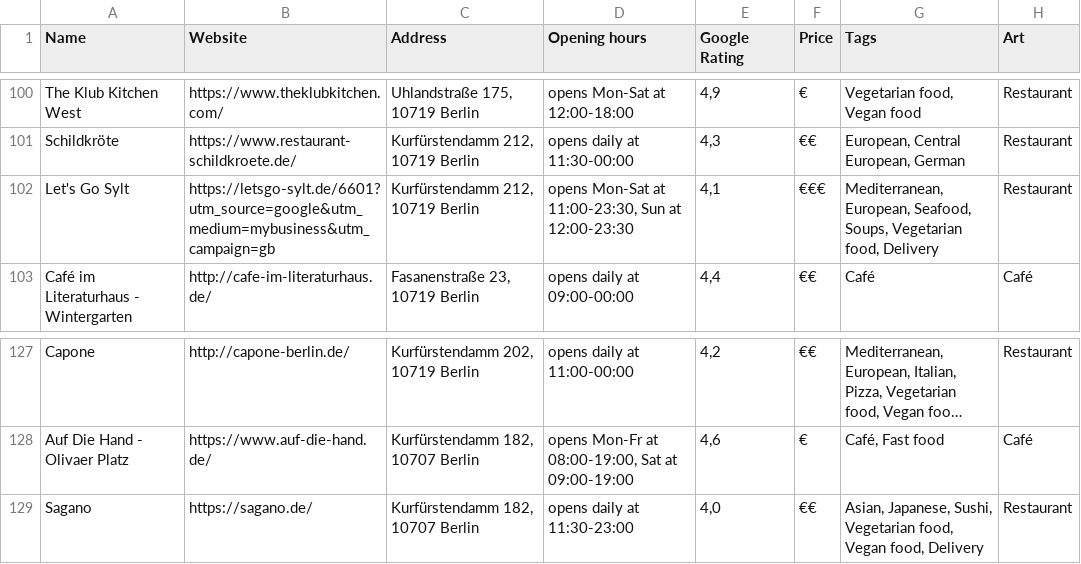
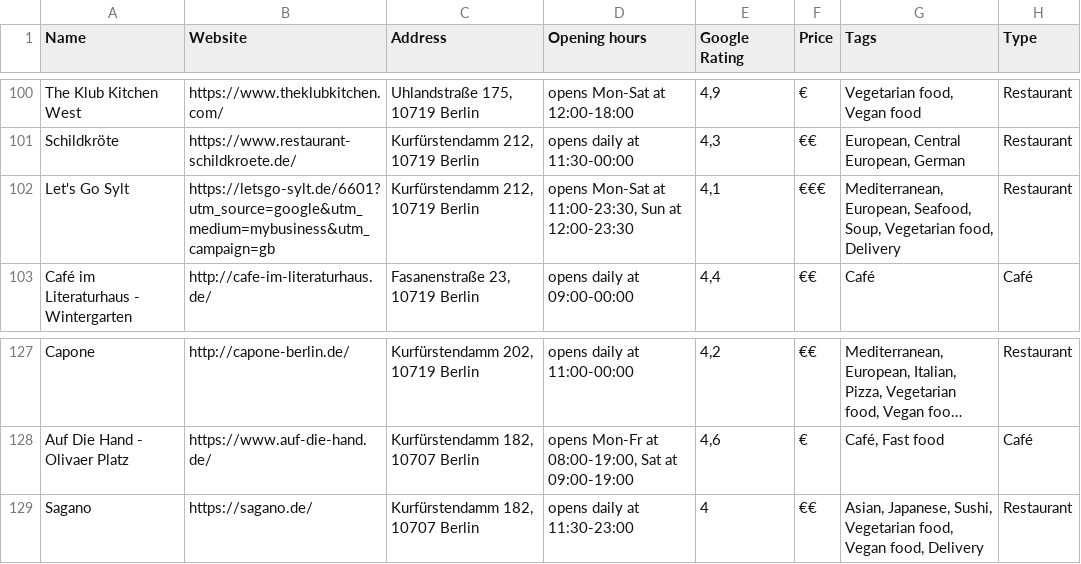
Before and after one commit to VikaTalak/lunchboard, a CSV file: restaurants_lunch.csv, drawn as a sheet; only a part is shown, gaps mark what is left out; long unchanged cells end in …; the diff covers the shown part only.

```diff
--- a/restaurants_lunch.csv
+++ b/restaurants_lunch.csv
@@ -1 +1 @@
-Name;Website;Address;Opening hours;Google Rating;Price;Tags;Art;
+Name;Website;Address;Opening hours;Google Rating;Price;Tags;Type
@@ -104 +104 @@ Schildkröte;https://www.restaurant-schildkroete.de/;Kurfürstendamm 212, 10719
-Let's Go Sylt;https://letsgo-sylt.de/6601?utm_source=google&utm_medium=mybusiness&utm_campaign=gb;Kurfürstendamm 212, 10719 Berlin;opens Mon-Sat at 11:00-23:30, Sun at 12:00-23:30;4,1;€€€;Mediterranean, European, Seafood, Soups, Vegetarian food, Delivery;Restaurant ;
+Let's Go Sylt;https://letsgo-sylt.de/6601?utm_source=google&utm_medium=mybusiness&utm_campaign=gb;Kurfürstendamm 212, 10719 Berlin;opens Mon-Sat at 11:00-23:30, Sun at 12:00-23:30;4,1;€€€;Mediterranean, European, Seafood, Soup, Vegetarian food, Delivery;Restaurant
@@ -131 +131 @@ Auf Die Hand - Olivaer Platz;https://www.auf-die-hand.de/;Kurfürstendamm 182, 1
-Sagano;https://sagano.de/;Kurfürstendamm 182, 10707 Berlin;opens daily at 11:30-23:00;4,0;€€;Asian, Japanese, Sushi, Vegetarian food, Vegan food, Delivery;Restaurant ;
+Sagano;https://sagano.de/;Kurfürstendamm 182, 10707 Berlin;opens daily at 11:30-23:00;4;€€;Asian, Japanese, Sushi, Vegetarian food, Vegan food, Delivery;Restaurant
```
Also changed, not shown: 8 edited cells elsewhere in this file, 1 other file.
